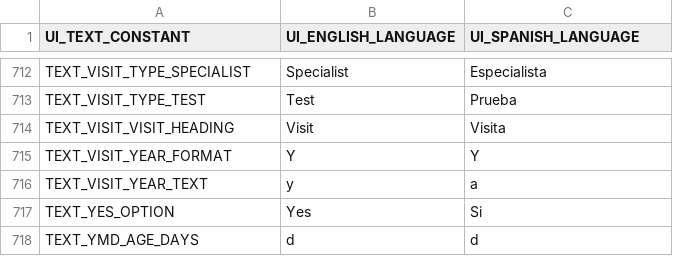
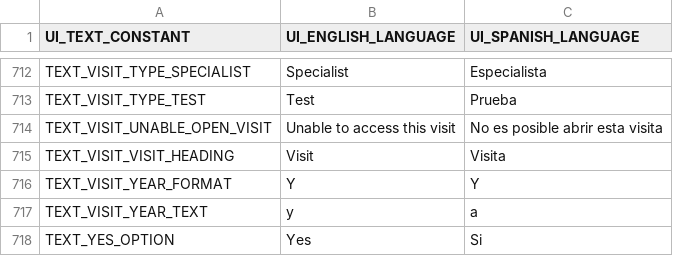
Before and after one commit to docsbydesign/piClinic, a CSV file: uitext/UIText.csv, drawn as a sheet; only a part is shown, gaps mark what is left out; the shorter side is filled out with more unchanged rows; the diff names each change by its address in the sheet, - before the commit and + after, or states it on an @@ line.

Commit message:
Added visit info UI & related files

```diff
--- a/uitext/UIText.csv
+++ b/uitext/UIText.csv
+row 714: TEXT_VISIT_UNABLE_OPEN_VISIT | Unable to access this visit | No es posible abrir esta visita
```
Also changed, not shown: 7 other files.
